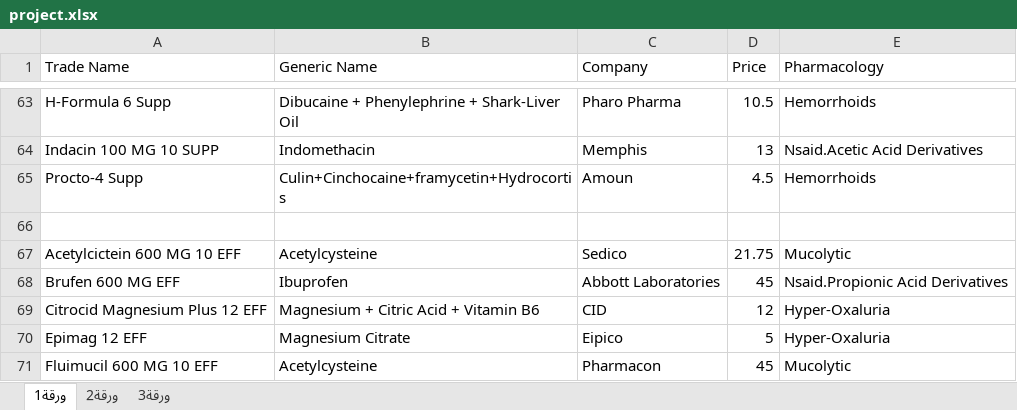
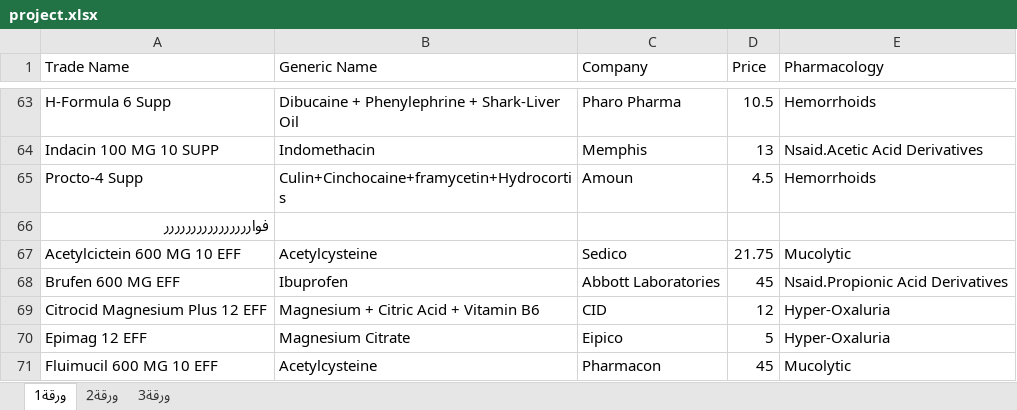
Before and after one commit to softwaretea/Pharmacy, an Excel workbook: datacollection/project.xlsx, sheet ورقة1, drawn as a sheet; only a part is shown, gaps mark what is left out; values as stored, in another font and other column widths than the file's, no borders; the diff covers the shown part only; the diff names each change by its address in the sheet, - before the commit and + after, or states it on an @@ line.

```diff
--- a/datacollection/project.xlsx (sheet ورقة1)
+++ b/datacollection/project.xlsx (sheet ورقة1)
-A66 (Trade Name): (empty)
+A66 (Trade Name): فوارررررررررررررررر
```
Also changed, not shown: 5 edited cells elsewhere in this sheet, 1 other file.
